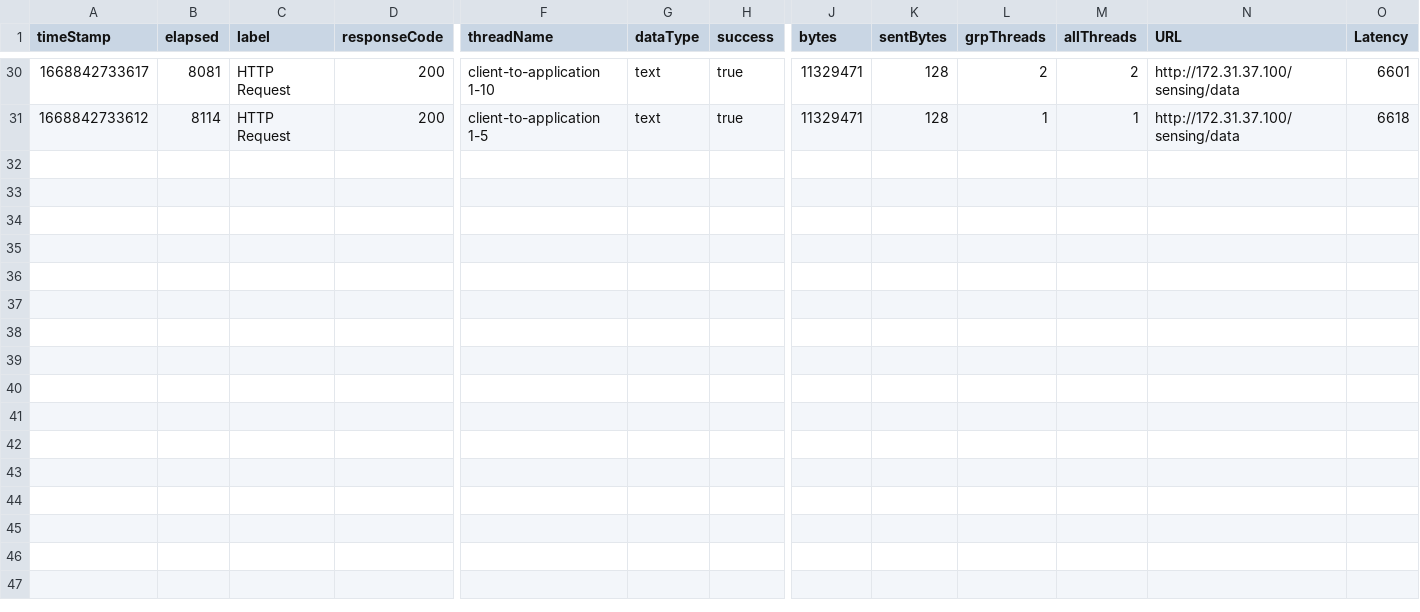
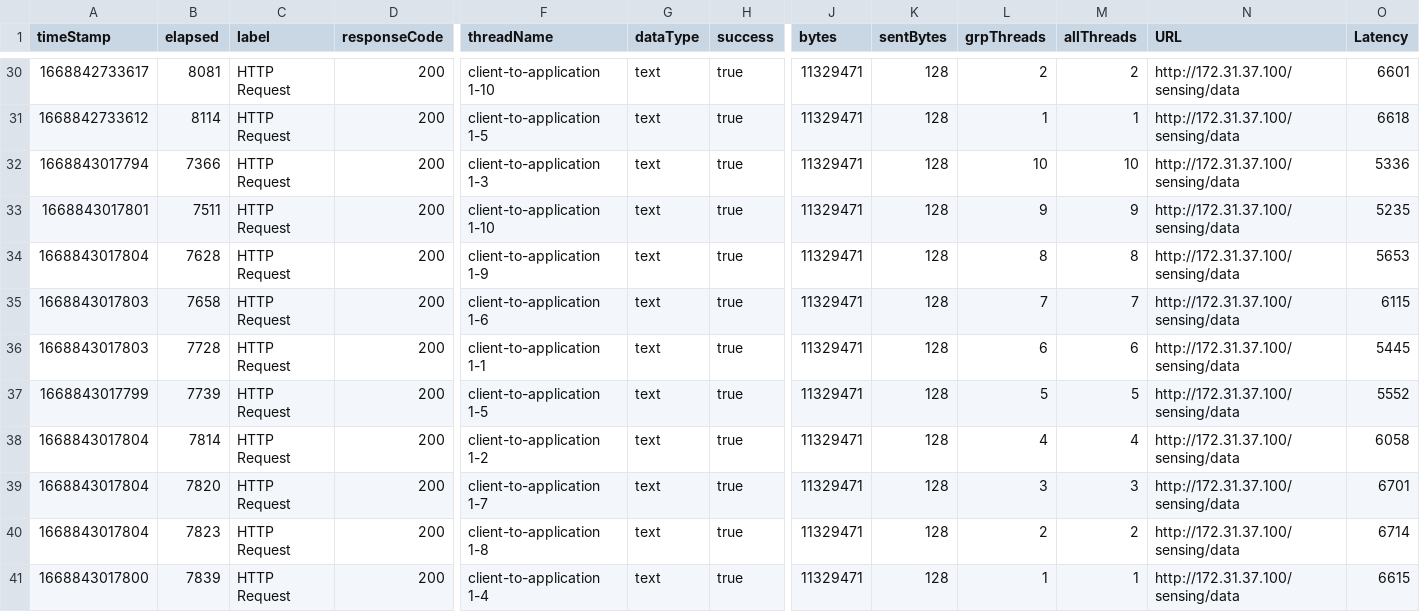
Before and after one commit to LeeSM0518/jmeter-test-result, a CSV file: 10-user-10-data-application/request-result.csv, drawn as a sheet; only a part is shown, gaps mark what is left out; rows hold the shown columns only; the diff names each change by its address in the sheet, - before the commit and + after, or states it on an @@ line.

```diff
--- a/10-user-10-data-application/request-result.csv
+++ b/10-user-10-data-application/request-result.csv
+row 32: 1668843017794 | 7366 | HTTP Request | 200 | client-to-application 1-3 | text | true | 11329471 | 128 | 10 | 10 | http://172.31.37.100/sensing/data | 5336
+row 33: 1668843017801 | 7511 | HTTP Request | 200 | client-to-application 1-10 | text | true | 11329471 | 128 | 9 | 9 | http://172.31.37.100/sensing/data | 5235
+row 34: 1668843017804 | 7628 | HTTP Request | 200 | client-to-application 1-9 | text | true | 11329471 | 128 | 8 | 8 | http://172.31.37.100/sensing/data | 5653
+row 35: 1668843017803 | 7658 | HTTP Request | 200 | client-to-application 1-6 | text | true | 11329471 | 128 | 7 | 7 | http://172.31.37.100/sensing/data | 6115
+row 36: 1668843017803 | 7728 | HTTP Request | 200 | client-to-application 1-1 | text | true | 11329471 | 128 | 6 | 6 | http://172.31.37.100/sensing/data | 5445
+row 37: 1668843017799 | 7739 | HTTP Request | 200 | client-to-application 1-5 | text | true | 11329471 | 128 | 5 | 5 | http://172.31.37.100/sensing/data | 5552
+row 38: 1668843017804 | 7814 | HTTP Request | 200 | client-to-application 1-2 | text | true | 11329471 | 128 | 4 | 4 | http://172.31.37.100/sensing/data | 6058
+row 39: 1668843017804 | 7820 | HTTP Request | 200 | client-to-application 1-7 | text | true | 11329471 | 128 | 3 | 3 | http://172.31.37.100/sensing/data | 6701
+row 40: 1668843017804 | 7823 | HTTP Request | 200 | client-to-application 1-8 | text | true | 11329471 | 128 | 2 | 2 | http://172.31.37.100/sensing/data | 6714
+row 41: 1668843017800 | 7839 | HTTP Request | 200 | client-to-application 1-4 | text | true | 11329471 | 128 | 1 | 1 | http://172.31.37.100/sensing/data | 6615
```
Also changed, not shown: 10-user-10-data-application/summary-result.csv, 11 other files.
